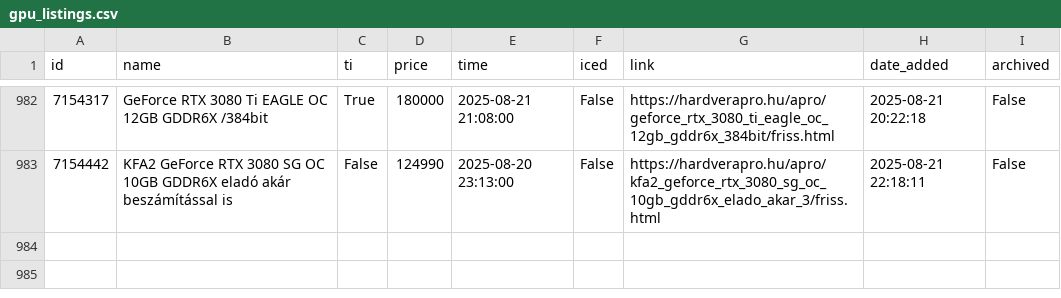
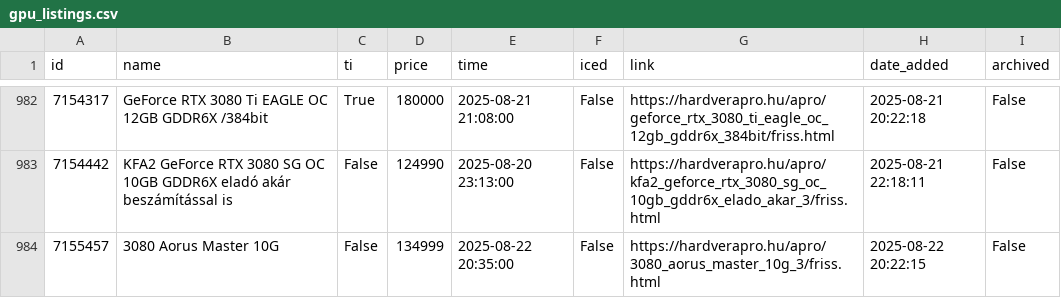
Before and after one commit to leviipope/scraping_hardverapro, a CSV file: gpu_listings.csv, drawn as a sheet; only a part is shown, gaps mark what is left out; the diff names each change by its address in the sheet, - before the commit and + after, or states it on an @@ line.

```diff
--- a/gpu_listings.csv
+++ b/gpu_listings.csv
+row 984: 7155457 | 3080 Aorus Master 10G | False | 134999 | 2025-08-22 20:35:00 | False | https://hardverapro.hu/apro/3080_aorus_master_10g_3/friss.html | 2025-08-22 20:22:15 | False
```
Also changed, not shown: 1 other file.
